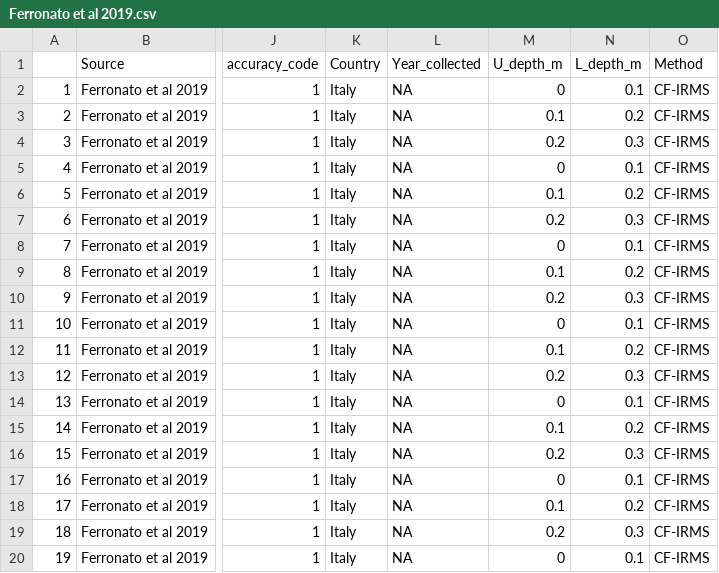
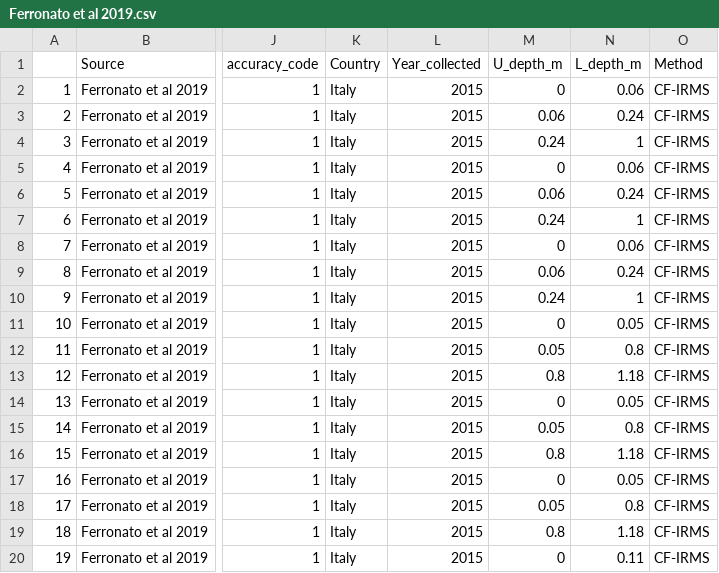
Before and after one commit to Tania-Maxwell/MarSOC-Dataset, a CSV file: reports/03_data_format/data/exported/Ferronato et al 2019.csv, drawn as a sheet; only a part is shown, gaps mark what is left out; the diff covers the shown part only; the diff names each change by its address in the sheet, - before the commit and + after, or states it on an @@ line.

Commit message:
edits data

```diff
--- a/reports/03_data_format/data/exported/Ferronato et al 2019.csv
+++ b/reports/03_data_format/data/exported/Ferronato et al 2019.csv
-L2:L20 (Year_collected): NA
+L2:L20 (Year_collected): 2015
-N2 (L_depth_m): 0.1
+N2 (L_depth_m): 0.06
-M3 (U_depth_m): 0.1
+M3 (U_depth_m): 0.06
-N3 (L_depth_m): 0.2
+N3 (L_depth_m): 0.24
-M4 (U_depth_m): 0.2
+M4 (U_depth_m): 0.24
-N4 (L_depth_m): 0.3
+N4 (L_depth_m): 1
-N5 (L_depth_m): 0.1
+N5 (L_depth_m): 0.06
-M6 (U_depth_m): 0.1
+M6 (U_depth_m): 0.06
-N6 (L_depth_m): 0.2
+N6 (L_depth_m): 0.24
-M7 (U_depth_m): 0.2
+M7 (U_depth_m): 0.24
-N7 (L_depth_m): 0.3
+N7 (L_depth_m): 1
-N8 (L_depth_m): 0.1
+N8 (L_depth_m): 0.06
-M9 (U_depth_m): 0.1
+M9 (U_depth_m): 0.06
-N9 (L_depth_m): 0.2
+N9 (L_depth_m): 0.24
-M10 (U_depth_m): 0.2
+M10 (U_depth_m): 0.24
-N10 (L_depth_m): 0.3
+N10 (L_depth_m): 1
-N11 (L_depth_m): 0.1
+N11 (L_depth_m): 0.05
-M12 (U_depth_m): 0.1
+M12 (U_depth_m): 0.05
-N12 (L_depth_m): 0.2
+N12 (L_depth_m): 0.8
-M13 (U_depth_m): 0.2
+M13 (U_depth_m): 0.8
-N13 (L_depth_m): 0.3
+N13 (L_depth_m): 1.18
-N14 (L_depth_m): 0.1
+N14 (L_depth_m): 0.05
-M15 (U_depth_m): 0.1
+M15 (U_depth_m): 0.05
-N15 (L_depth_m): 0.2
+N15 (L_depth_m): 0.8
-M16 (U_depth_m): 0.2
+M16 (U_depth_m): 0.8
-N16 (L_depth_m): 0.3
+N16 (L_depth_m): 1.18
-N17 (L_depth_m): 0.1
+N17 (L_depth_m): 0.05
-M18 (U_depth_m): 0.1
+M18 (U_depth_m): 0.05
-N18 (L_depth_m): 0.2
+N18 (L_depth_m): 0.8
-M19 (U_depth_m): 0.2
+M19 (U_depth_m): 0.8
-N19 (L_depth_m): 0.3
+N19 (L_depth_m): 1.18
-N20 (L_depth_m): 0.1
+N20 (L_depth_m): 0.11
```
Also changed, not shown: 22 edited cells elsewhere in this file, 1 other file.
